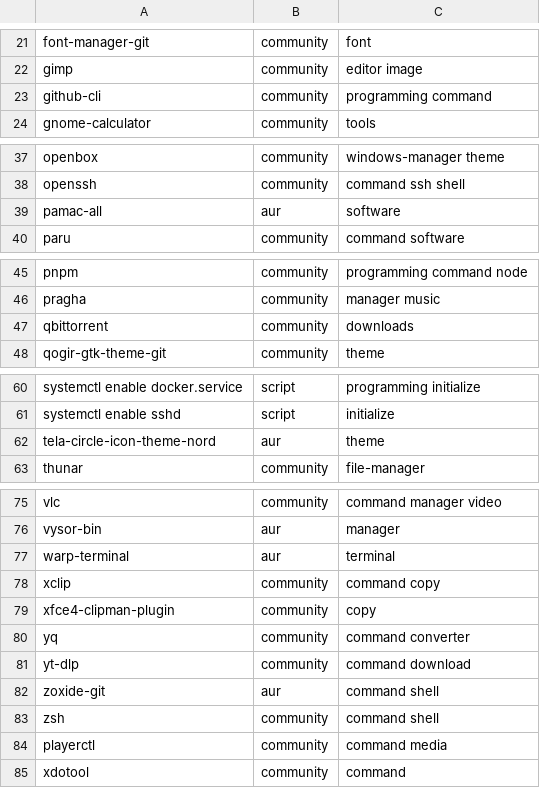
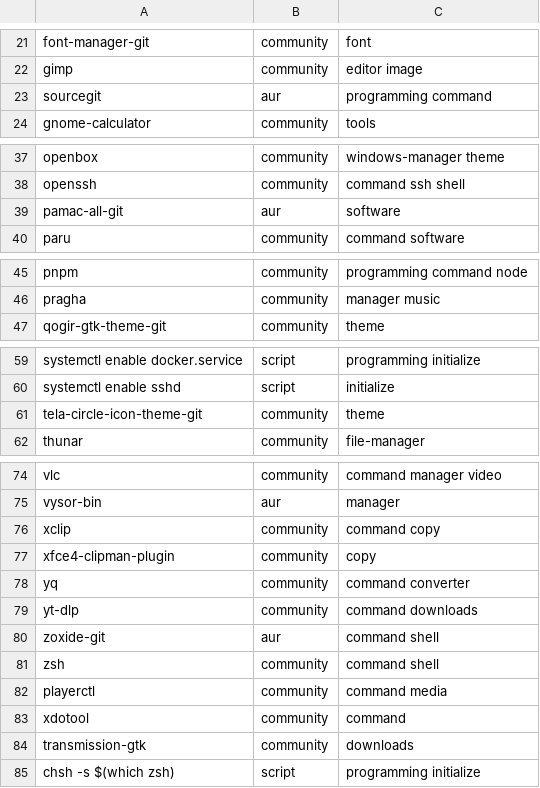
Before and after one commit to AlbertoVf/arco-install, a CSV file: software/software.csv, drawn as a sheet; only a part is shown, gaps mark what is left out; removed rows and columns are numbered as before the commit, all else as after; the diff names each change by its address in the sheet, - before the commit and + after, or states it on an @@ line.

```diff
--- a/software/software.csv
+++ b/software/software.csv
-row 23: github-cli | community | programming command
+row 23: sourcegit | aur | programming command
-A39: pamac-all
+A39: pamac-all-git
-row 47: qbittorrent | community | downloads
-A61: tela-circle-icon-theme-nord
+A61: tela-circle-icon-theme-git
-B61: aur
+B61: community
-row 77: warp-terminal | aur | terminal
-C79: command download
+C79: command downloads
+row 84: transmission-gtk | community | downloads
+row 85: chsh -s $(which zsh) | script | programming initialize
```
Also changed, not shown: 2 other files.
